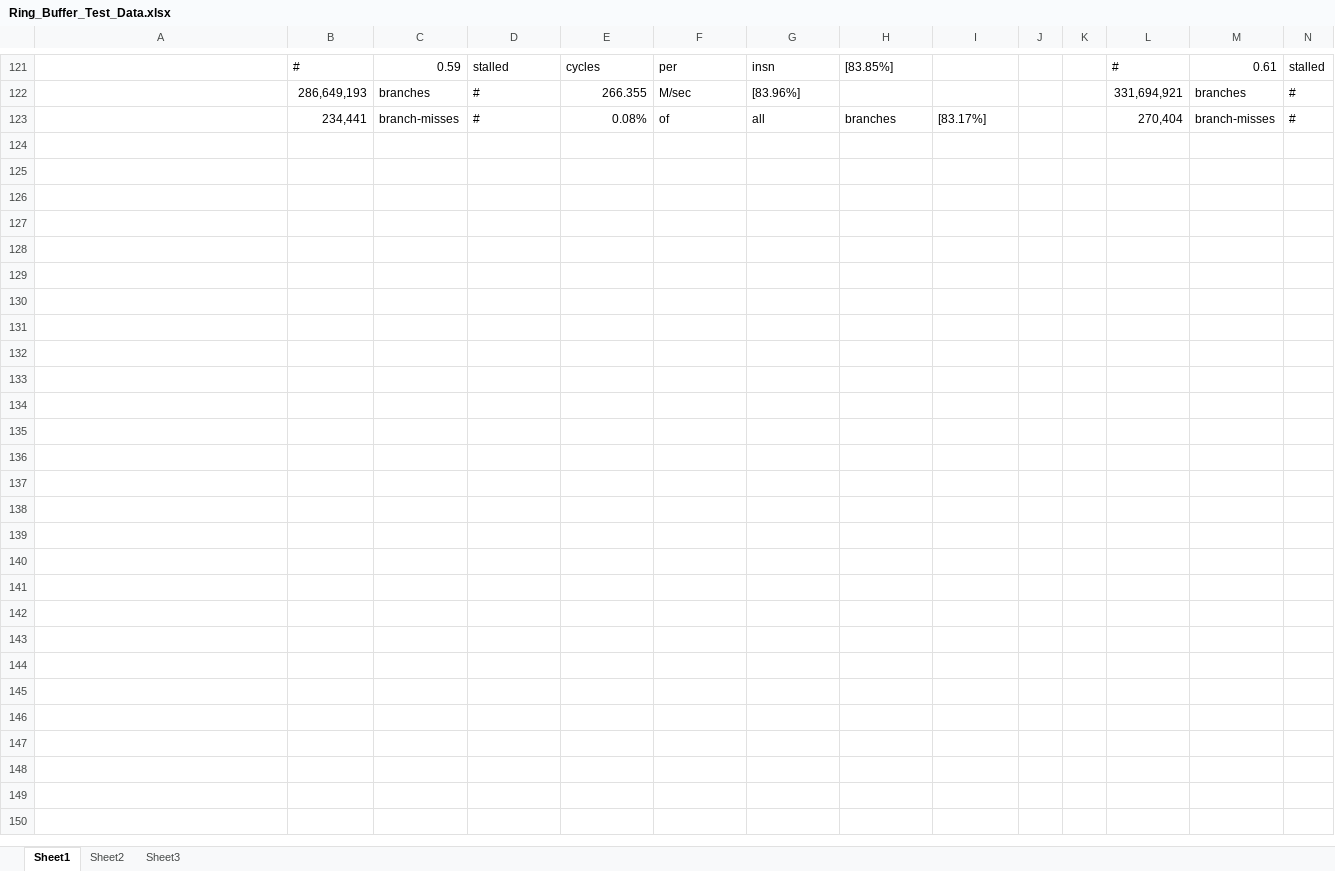
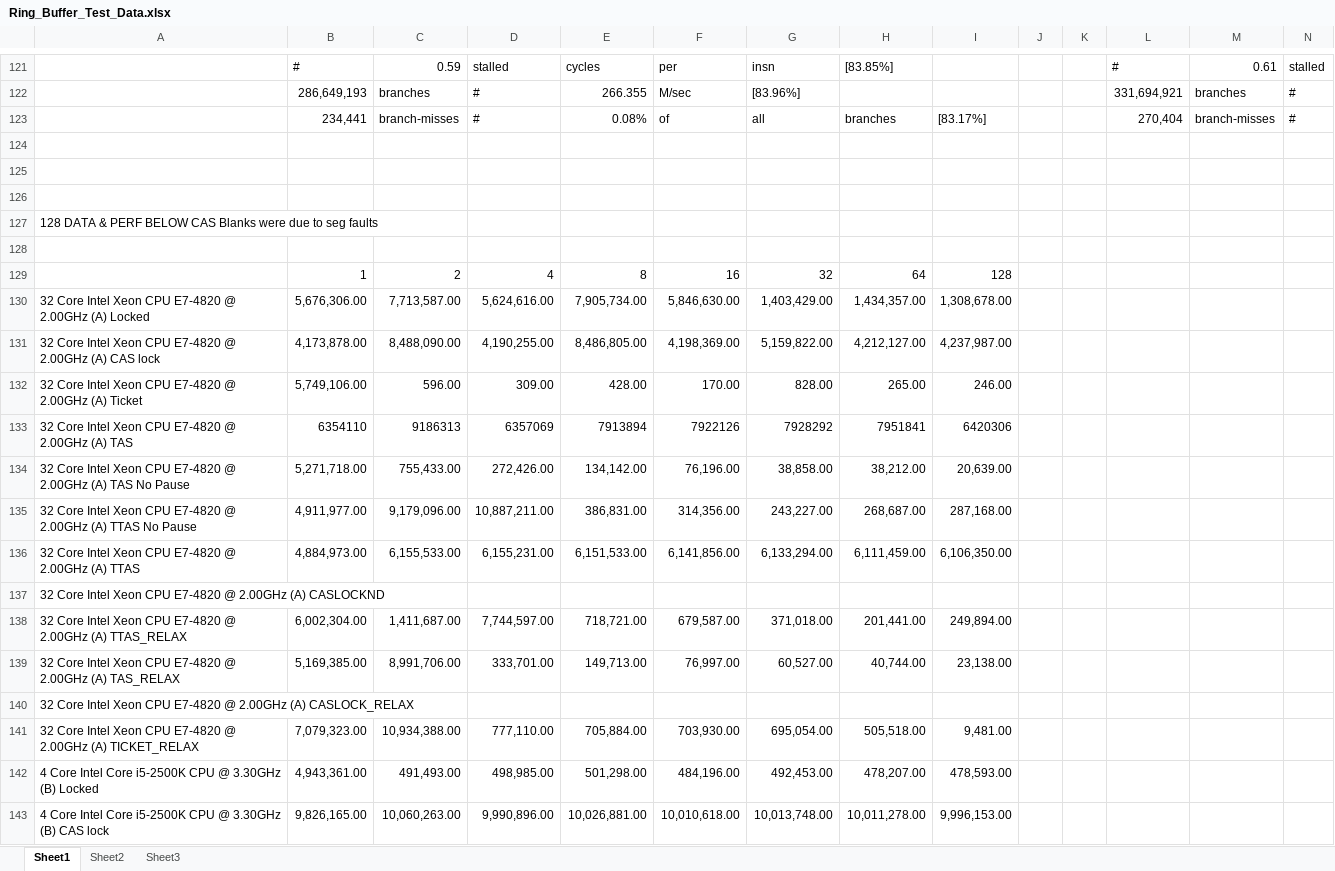
Before and after one commit to gibsonma/FYP, an Excel workbook: Data Structures/Ring_Buffer/Ring_Buffer_Test_Data.xlsx, sheet Sheet1, drawn as a sheet; only a part is shown, gaps mark what is left out; values as stored, in another font and other column widths than the file's, no borders; charts and pictures not drawn; rows hold the shown columns only; the diff covers the shown part only; the diff names each change by its address in the sheet, - before the commit and + after, or states it on an @@ line.

Commit message:
Updated previous data with 128 key ranges and perf data

```diff
--- a/Data Structures/Ring_Buffer/Ring_Buffer_Test_Data.xlsx (sheet Sheet1)
+++ b/Data Structures/Ring_Buffer/Ring_Buffer_Test_Data.xlsx (sheet Sheet1)
+row 124: (empty)
+row 125: (empty)
+row 126: (empty)
+row 127: 128 DATA & PERF BELOW CAS Blanks were due to seg faults
+row 128: (empty)
+row 129:  | 1 | 2 | 4 | 8 | 16 | 32 | 64 | 128
+row 130: 32 Core Intel Xeon CPU E7-4820 @ 2.00GHz (A) Locked | 5,676,306.00 | 7,713,587.00 | 5,624,616.00 | 7,905,734.00 | 5,846,630.00 | 1,403,429.00 | 1,434,357.00 | 1,308,678.00
+row 131: 32 Core Intel Xeon CPU E7-4820 @ 2.00GHz (A) CAS lock | 4,173,878.00 | 8,488,090.00 | 4,190,255.00 | 8,486,805.00 | 4,198,369.00 | 5,159,822.00 | 4,212,127.00 | 4,237,987.00
+row 132: 32 Core Intel Xeon CPU E7-4820 @ 2.00GHz (A) Ticket | 5,749,106.00 | 596.00 | 309.00 | 428.00 | 170.00 | 828.00 | 265.00 | 246.00
+row 133: 32 Core Intel Xeon CPU E7-4820 @ 2.00GHz (A) TAS | 6354110 | 9186313 | 6357069 | 7913894 | 7922126 | 7928292 | 7951841 | 6420306
+row 134: 32 Core Intel Xeon CPU E7-4820 @ 2.00GHz (A) TAS No Pause | 5,271,718.00 | 755,433.00 | 272,426.00 | 134,142.00 | 76,196.00 | 38,858.00 | 38,212.00 | 20,639.00
+row 135: 32 Core Intel Xeon CPU E7-4820 @ 2.00GHz (A) TTAS No Pause | 4,911,977.00 | 9,179,096.00 | 10,887,211.00 | 386,831.00 | 314,356.00 | 243,227.00 | 268,687.00 | 287,168.00
+row 136: 32 Core Intel Xeon CPU E7-4820 @ 2.00GHz (A) TTAS | 4,884,973.00 | 6,155,533.00 | 6,155,231.00 | 6,151,533.00 | 6,141,856.00 | 6,133,294.00 | 6,111,459.00 | 6,106,350.00
+row 137: 32 Core Intel Xeon CPU E7-4820 @ 2.00GHz (A) CASLOCKND
+row 138: 32 Core Intel Xeon CPU E7-4820 @ 2.00GHz (A) TTAS_RELAX | 6,002,304.00 | 1,411,687.00 | 7,744,597.00 | 718,721.00 | 679,587.00 | 371,018.00 | 201,441.00 | 249,894.00
+row 139: 32 Core Intel Xeon CPU E7-4820 @ 2.00GHz (A) TAS_RELAX | 5,169,385.00 | 8,991,706.00 | 333,701.00 | 149,713.00 | 76,997.00 | 60,527.00 | 40,744.00 | 23,138.00
+row 140: 32 Core Intel Xeon CPU E7-4820 @ 2.00GHz (A) CASLOCK_RELAX
+row 141: 32 Core Intel Xeon CPU E7-4820 @ 2.00GHz (A) TICKET_RELAX | 7,079,323.00 | 10,934,388.00 | 777,110.00 | 705,884.00 | 703,930.00 | 695,054.00 | 505,518.00 | 9,481.00
+row 142: 4 Core Intel Core i5-2500K CPU @ 3.30GHz (B) Locked | 4,943,361.00 | 491,493.00 | 498,985.00 | 501,298.00 | 484,196.00 | 492,453.00 | 478,207.00 | 478,593.00
+row 143: 4 Core Intel Core i5-2500K CPU @ 3.30GHz (B) CAS lock | 9,826,165.00 | 10,060,263.00 | 9,990,896.00 | 10,026,881.00 | 10,010,618.00 | 10,013,748.00 | 10,011,278.00 | 9,996,153.00
```
Also changed, not shown: 179 added rows, 1 edited cell and cell formats elsewhere in this sheet, charts or pictures, Data Structures/Single_Producer_Single_Consumer_Ring_Buffer/SPSC_Ring_Buffer.xlsx, Data Structures/linked_list/Linked_List_Test_Data.xlsx, 10 other files.
